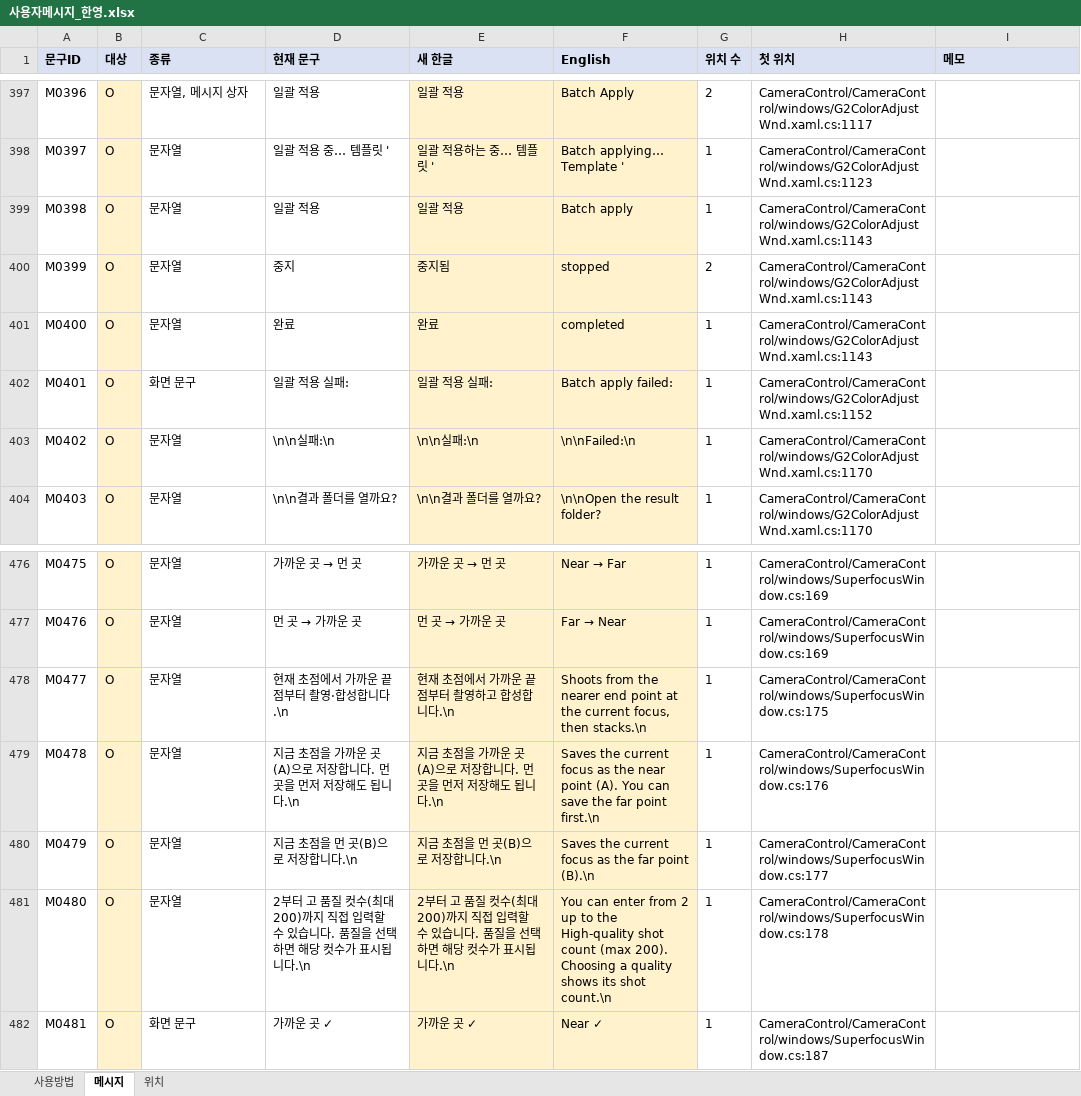
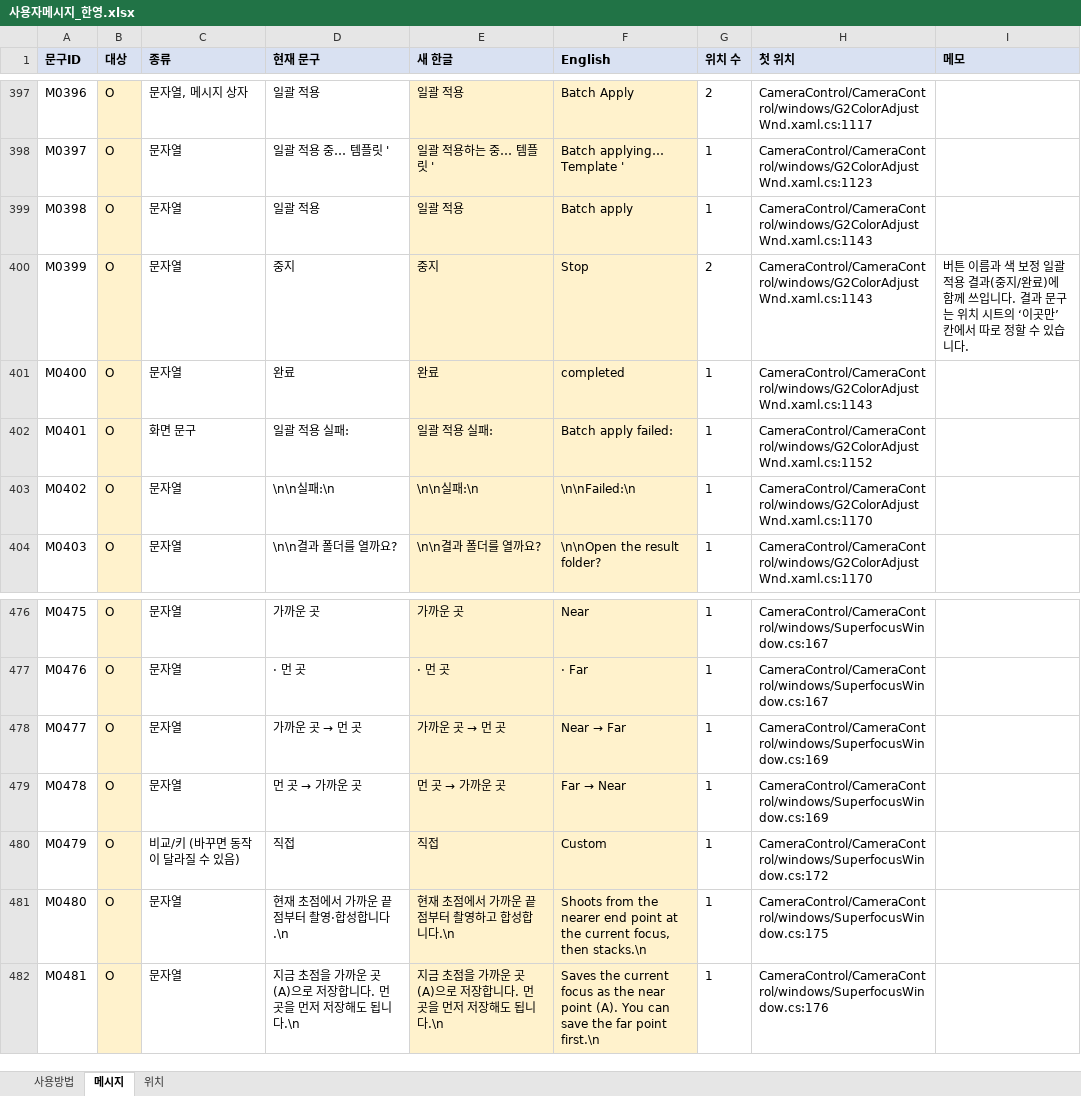
Before and after one commit to kevinlim360/clorium-g2, an Excel workbook: handoff/messages/사용자메시지_한영.xlsx, sheet 메시지, drawn as a sheet; only a part is shown, gaps mark what is left out; values as stored, in another font and other column widths than the file's, no borders; the diff covers the shown part only; the diff names each change by its address in the sheet, - before the commit and + after, or states it on an @@ line.

```diff
--- a/handoff/messages/사용자메시지_한영.xlsx (sheet 메시지)
+++ b/handoff/messages/사용자메시지_한영.xlsx (sheet 메시지)
-E400 (새 한글): 중지됨
+E400 (새 한글): 중지
-F400 (English): stopped
+F400 (English): Stop
-I400 (메모): (empty)
+I400 (메모): 버튼 이름과 색 보정 일괄 적용 결과(중지/완료)에 함께 쓰입니다. 결과 문구는 위치 시트의 ‘이곳만’ 칸에서 따로 정할 수 있습니다.
@@ D476 (현재 문구): 가까운 곳 → 먼 곳 → 가까운 곳 @@
@@ E476 (새 한글): 가까운 곳 → 먼 곳 → 가까운 곳 @@
@@ F476 (English): Near → Far → Near @@
-H476:H477 (첫 위치): CameraControl/CameraControl/windows/SuperfocusWindow.cs:169
+H476:H477 (첫 위치): CameraControl/CameraControl/windows/SuperfocusWindow.cs:167
@@ D477 (현재 문구): 먼 곳 → 가까운 곳 → · 먼 곳 @@
@@ E477 (새 한글): 먼 곳 → 가까운 곳 → · 먼 곳 @@
@@ F477 (English): Far → Near → · Far @@
@@ D478 (현재 문구): 현재 초점에서 가까운 끝점부터 촬영·합성합니다.\n → 가까운 곳 → 먼 곳 @@
@@ E478 (새 한글): 현재 초점에서 가까운 끝점부터 촬영하고 합성합니다.\n → 가까운 곳 → 먼 곳 @@
@@ F478 (English): Shoots from the nearer end point at the current focus, then stacks.\n → Near → Far @@
-H478 (첫 위치): CameraControl/CameraControl/windows/SuperfocusWindow.cs:175
+H478 (첫 위치): CameraControl/CameraControl/windows/SuperfocusWindow.cs:169
@@ D479 (현재 문구): 지금 초점을 가까운 곳(A)으로 저장합니다. 먼 곳을 먼저 저장해도 됩니다.\n → 먼 곳 → 가까운 곳 @@
@@ E479 (새 한글): 지금 초점을 가까운 곳(A)으로 저장합니다. 먼 곳을 먼저 저장해도 됩니다.\n → 먼 곳 → 가까운 곳 @@
@@ F479 (English): Saves the current focus as the near point (A). You can save the far point first.\n → Far → Near @@
-H479 (첫 위치): CameraControl/CameraControl/windows/SuperfocusWindow.cs:176
+H479 (첫 위치): CameraControl/CameraControl/windows/SuperfocusWindow.cs:169
-C480 (종류): 문자열
+C480 (종류): 비교/키 (바꾸면 동작이 달라질 수 있음)
-D480 (현재 문구): 지금 초점을 먼 곳(B)으로 저장합니다.\n
+D480 (현재 문구): 직접
-E480 (새 한글): 지금 초점을 먼 곳(B)으로 저장합니다.\n
+E480 (새 한글): 직접
-F480 (English): Saves the current focus as the far point (B).\n
+F480 (English): Custom
-H480 (첫 위치): CameraControl/CameraControl/windows/SuperfocusWindow.cs:177
+H480 (첫 위치): CameraControl/CameraControl/windows/SuperfocusWindow.cs:172
-D481 (현재 문구): 2부터 고 품질 컷수(최대 200)까지 직접 입력할 수 있습니다. 품질을 선택하면 해당 컷수가 표시됩니다.\n
+D481 (현재 문구): 현재 초점에서 가까운 끝점부터 촬영·합성합니다.\n
-E481 (새 한글): 2부터 고 품질 컷수(최대 200)까지 직접 입력할 수 있습니다. 품질을 선택하면 해당 컷수가 표시됩니다.\n
+E481 (새 한글): 현재 초점에서 가까운 끝점부터 촬영하고 합성합니다.\n
-F481 (English): You can enter from 2 up to the High-quality shot count (max 200). Choosing a quality shows its shot count.\n
+F481 (English): Shoots from the nearer end point at the current focus, then stacks.\n
-H481 (첫 위치): CameraControl/CameraControl/windows/SuperfocusWindow.cs:178
+H481 (첫 위치): CameraControl/CameraControl/windows/SuperfocusWindow.cs:175
-C482 (종류): 화면 문구
+C482 (종류): 문자열
-D482 (현재 문구): 가까운 곳 ✓
+D482 (현재 문구): 지금 초점을 가까운 곳(A)으로 저장합니다. 먼 곳을 먼저 저장해도 됩니다.\n
-E482 (새 한글): 가까운 곳 ✓
+E482 (새 한글): 지금 초점을 가까운 곳(A)으로 저장합니다. 먼 곳을 먼저 저장해도 됩니다.\n
-F482 (English): Near ✓
+F482 (English): Saves the current focus as the near point (A). You can save the far point first.\n
-H482 (첫 위치): CameraControl/CameraControl/windows/SuperfocusWindow.cs:187
+H482 (첫 위치): CameraControl/CameraControl/windows/SuperfocusWindow.cs:176
```
Also changed, not shown: 6 added rows and 99 edited cells elsewhere in this sheet, sheet 위치, sheet 사용방법, 4 other files.
